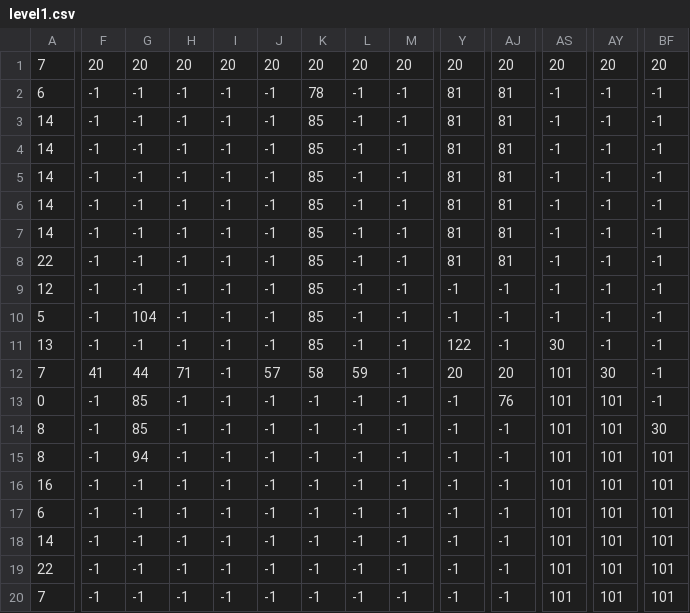
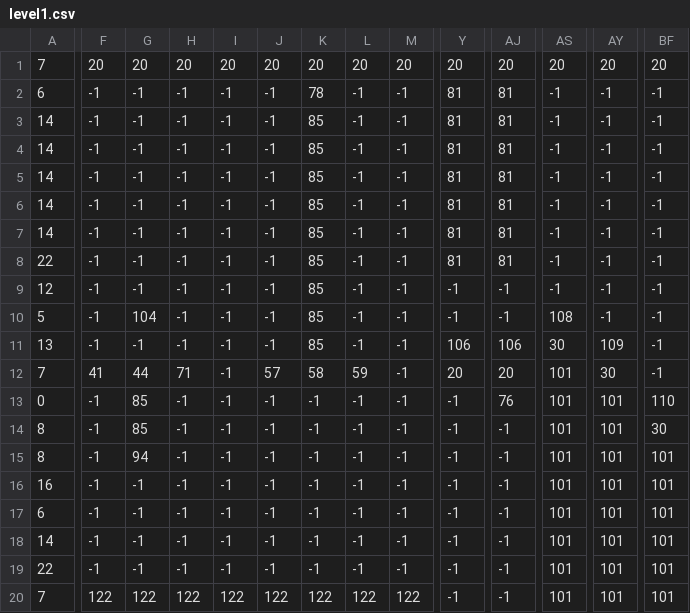
Before and after one commit to gw0001/MadGun, a CSV file: res/levels/level1.csv, drawn as a sheet; only a part is shown, gaps mark what is left out; the diff covers the shown part only; the diff names each change by its address in the sheet, - before the commit and + after, or states it on an @@ line.

```diff
--- a/res/levels/level1.csv
+++ b/res/levels/level1.csv
-AS10: -1
+AS10: 108
-Y11: 122
+Y11: 106
-AJ11: -1
+AJ11: 106
-AY11: -1
+AY11: 109
-BF13: -1
+BF13: 110
-F20: -1
+F20: 122
-G20: -1
+G20: 122
-H20: -1
+H20: 122
-I20: -1
+I20: 122
-J20: -1
+J20: 122
-K20: -1
+K20: 122
-L20: -1
+L20: 122
-M20: -1
+M20: 122
```
Also changed, not shown: 20 edited cells elsewhere in this file, res/levels/debugLevel.csv, res/levels/level2.csv, 10 other files.
